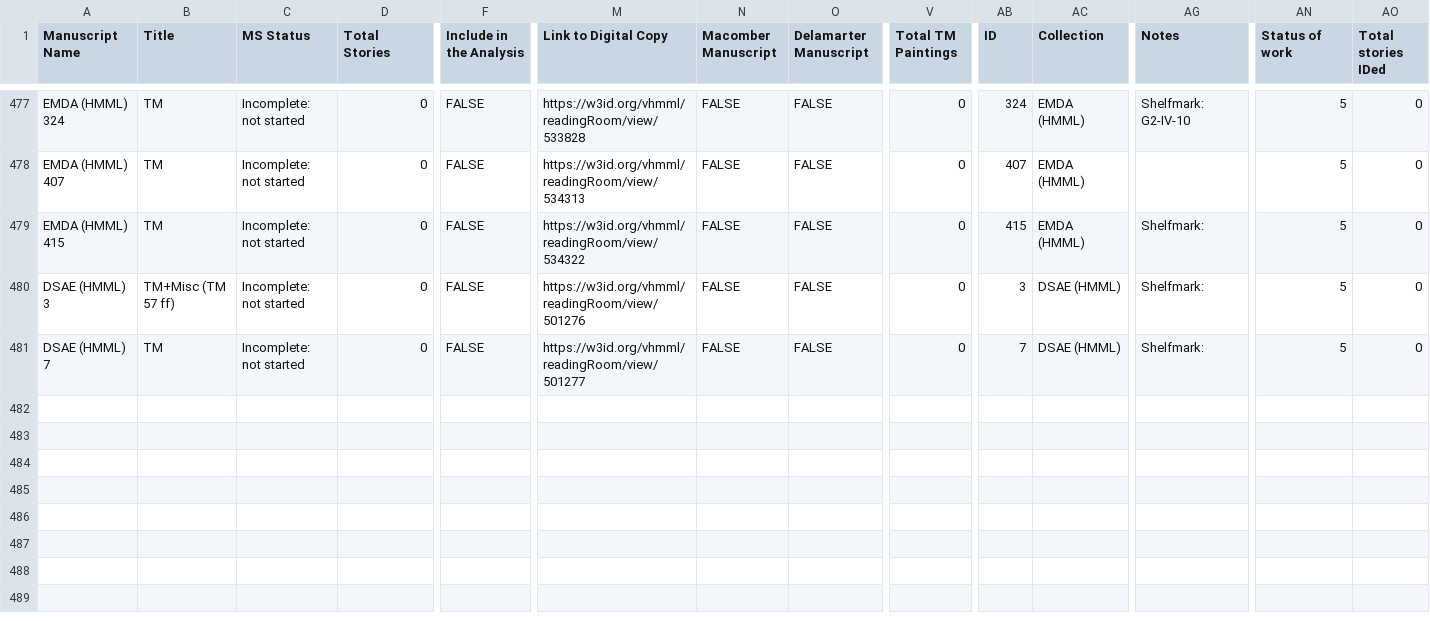
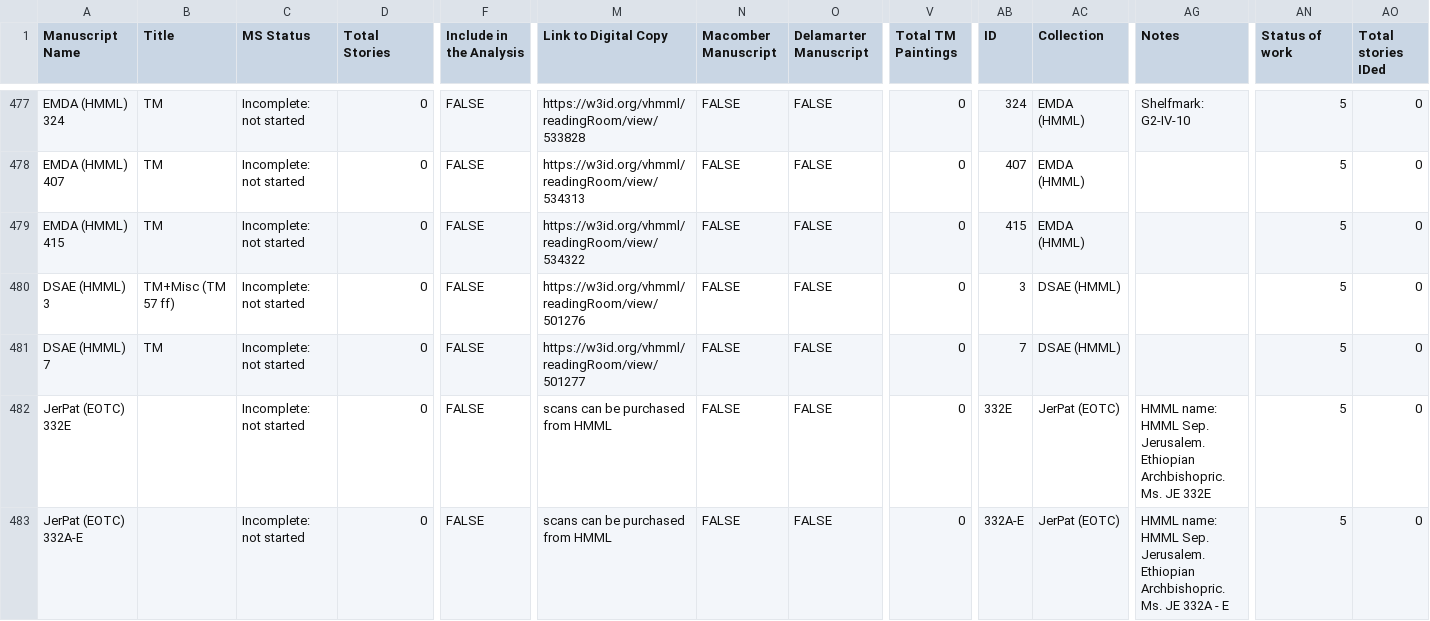
Before and after one commit to Princeton-CDH/pemm-data, a CSV file: data/manuscript.csv, drawn as a sheet; only a part is shown, gaps mark what is left out; rows hold the shown columns only; the diff covers the shown part only; the diff names each change by its address in the sheet, - before the commit and + after, or states it on an @@ line.

Commit message:
Automatic data updates from PEMM

```diff
--- a/data/manuscript.csv
+++ b/data/manuscript.csv
-AG479:AG481 (Notes): Shelfmark:
+AG479:AG481 (Notes): (empty)
+row 482: JerPat (EOTC) 332E |  | Incomplete: not started | 0 | FALSE | scans can be purchased from HMML | FALSE | FALSE | 0 | 332E | JerPat (EOTC) | HMML name: HMML Sep. Jerusalem. Ethiopian Archbishopric. Ms. JE 332E | 5 | 0
+row 483: JerPat (EOTC) 332A-E |  | Incomplete: not started | 0 | FALSE | scans can be purchased from HMML | FALSE | FALSE | 0 | 332A-E | JerPat (EOTC) | HMML name: HMML Sep. Jerusalem. Ethiopian Archbishopric. Ms. JE 332A - E | 5 | 0
```
Also changed, not shown: 4 added rows and 6 edited cells elsewhere in this file, 1 other file.
